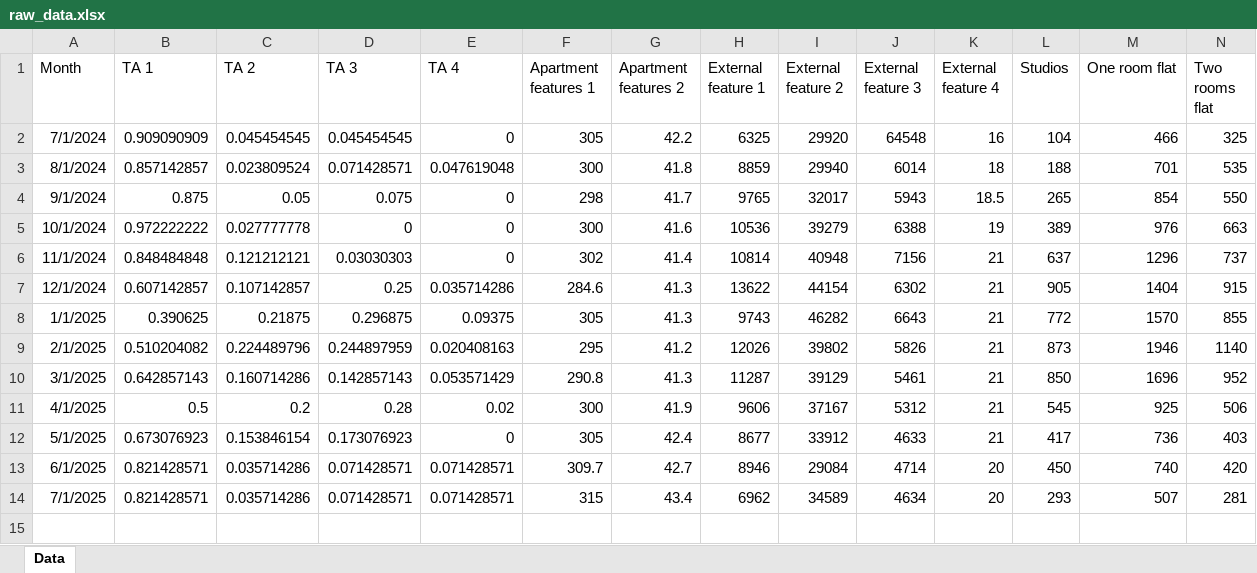
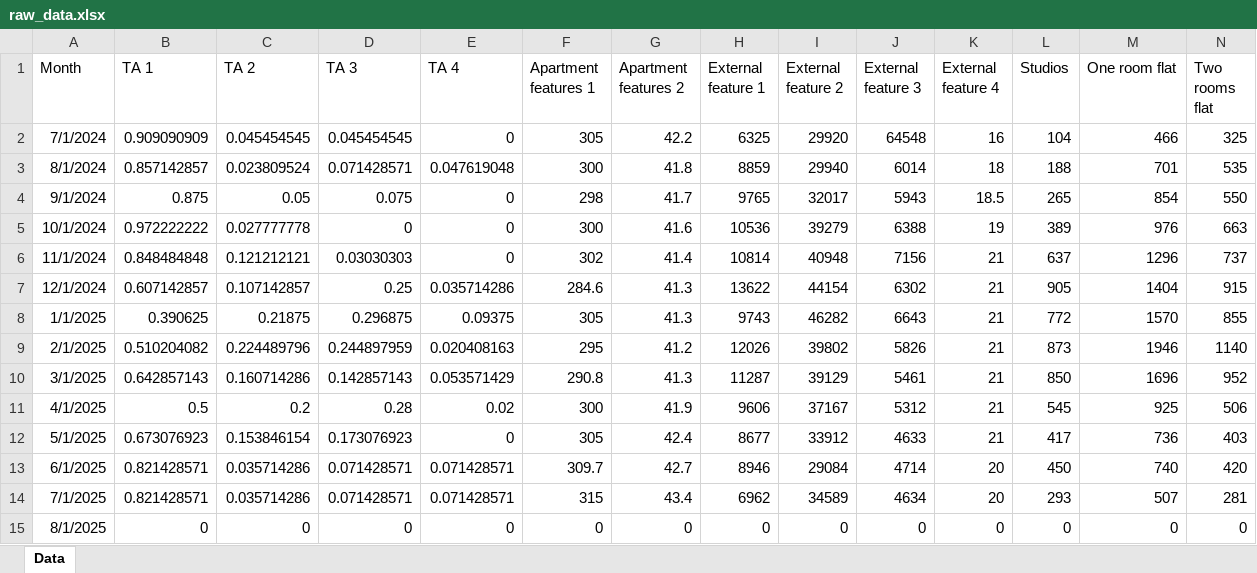
Before and after one commit to ArtemBratyashin/DemandPredictor, an Excel workbook: data/raw_data.xlsx, sheet Data, drawn as a sheet; only a part is shown; values as stored, in another font and other column widths than the file's, no borders; rows hold the shown columns only; the diff names each change by its address in the sheet, - before the commit and + after, or states it on an @@ line.

```diff
--- a/data/raw_data.xlsx (sheet Data)
+++ b/data/raw_data.xlsx (sheet Data)
+row 15: 8/1/2025 | 0 | 0 | 0 | 0 | 0 | 0 | 0 | 0 | 0 | 0 | 0 | 0 | 0
```
Also changed, not shown: 5 other files.
